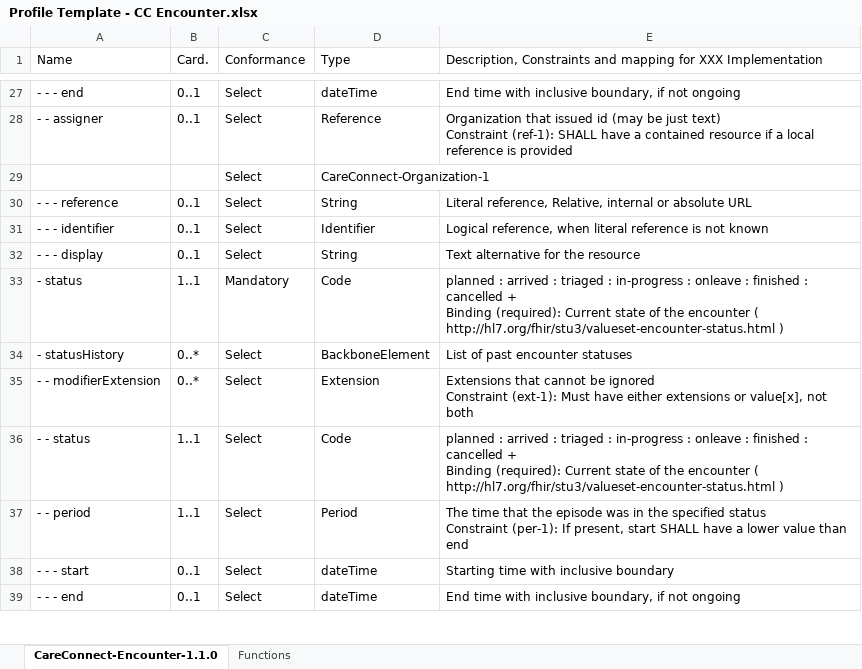
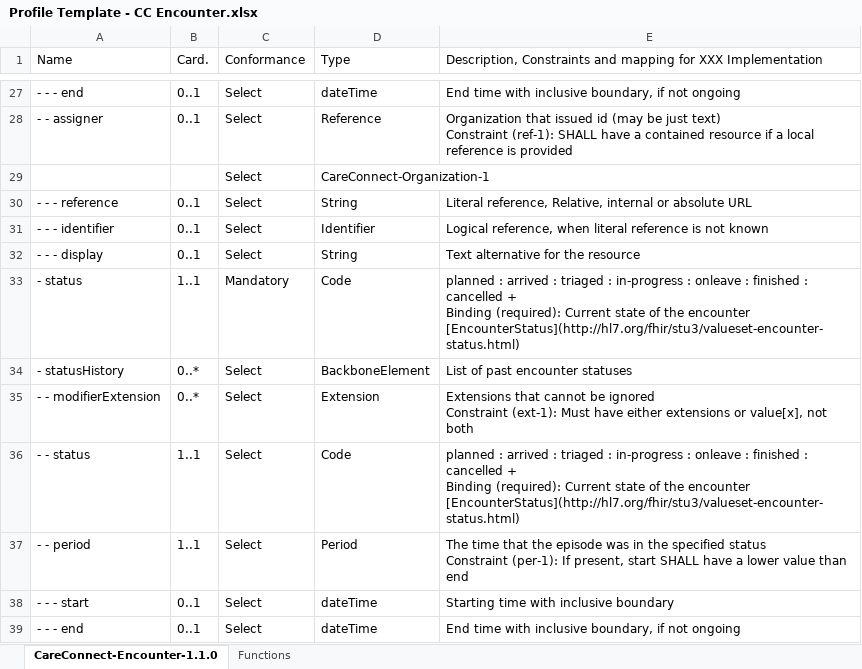
Before and after one commit to nhsconnect/Generic-Test-Repo, an Excel workbook: Excel_profile_templates/Profile Template - CC Encounter.xlsx, sheet CareConnect-Encounter-1.1.0, drawn as a sheet; only a part is shown, gaps mark what is left out; values as stored, in another font and other column widths than the file's, no cell formats; charts and pictures and conditional formats not drawn; the diff covers the shown part only; the diff names each change by its address in the sheet, - before the commit and + after, or states it on an @@ line.

```diff
--- a/Excel_profile_templates/Profile Template - CC Encounter.xlsx (sheet CareConnect-Encounter-1.1.0)
+++ b/Excel_profile_templates/Profile Template - CC Encounter.xlsx (sheet CareConnect-Encounter-1.1.0)
-E33: …the encounter ( http://hl7.org/fhir/stu3/valueset-encounter-status.html )
+E33: …the encounter [EncounterStatus](http://hl7.org/fhir/stu3/valueset-encounter-status.html)
-E36: …the encounter ( http://hl7.org/fhir/stu3/valueset-encounter-status.html )
+E36: …the encounter [EncounterStatus](http://hl7.org/fhir/stu3/valueset-encounter-status.html)
```
Also changed, not shown: 1 added row and 24 edited cells elsewhere in this sheet, cell formats, Excel_profile_templates/Profile Template - CC AllergyIntolerance.xlsx, Excel_profile_templates/Profile Template - CC List.xlsx, 8 other files.
